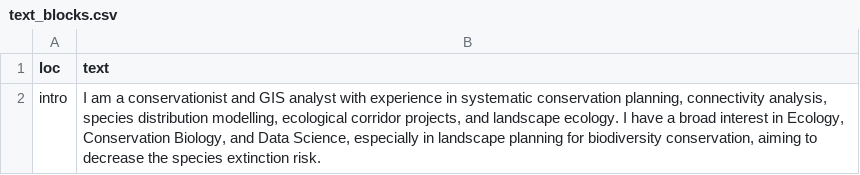
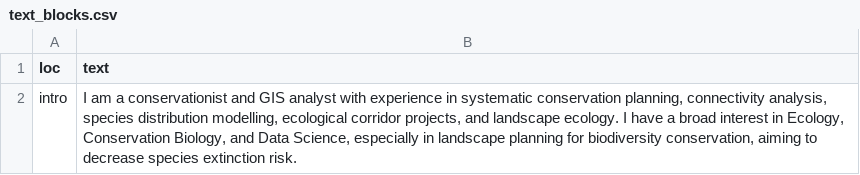
Before and after one commit to arbobm/cv, a CSV file: csvs/text_blocks.csv, drawn as a sheet.

```diff
--- a/csvs/text_blocks.csv
+++ b/csvs/text_blocks.csv
@@ -1,2 +1,2 @@
 loc,text
-intro,"I am a conservationist and GIS analyst with experience in systematic conservation planning, connectivity analysis, species distribution modelling, ecological corridor projects, and landscape ecology. I have a broad interest in Ecology, Conservation Biology, and Data Science, especially in landscape planning for biodiversity conservation, aiming to decrease the species extinction risk."
+intro,"I am a conservationist and GIS analyst with experience in systematic conservation planning, connectivity analysis, species distribution modelling, ecological corridor projects, and landscape ecology. I have a broad interest in Ecology, Conservation Biology, and Data Science, especially in landscape planning for biodiversity conservation, aiming to decrease species extinction risk."
```
Also changed, not shown: 2 other files.
